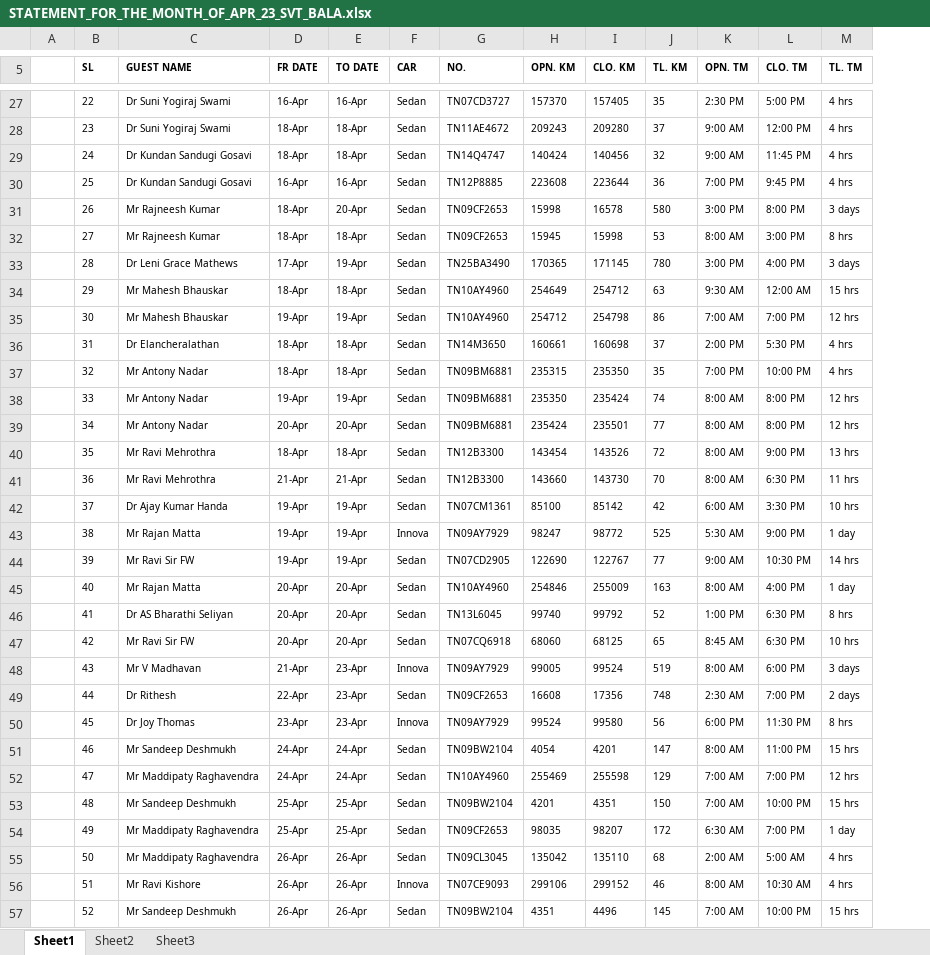
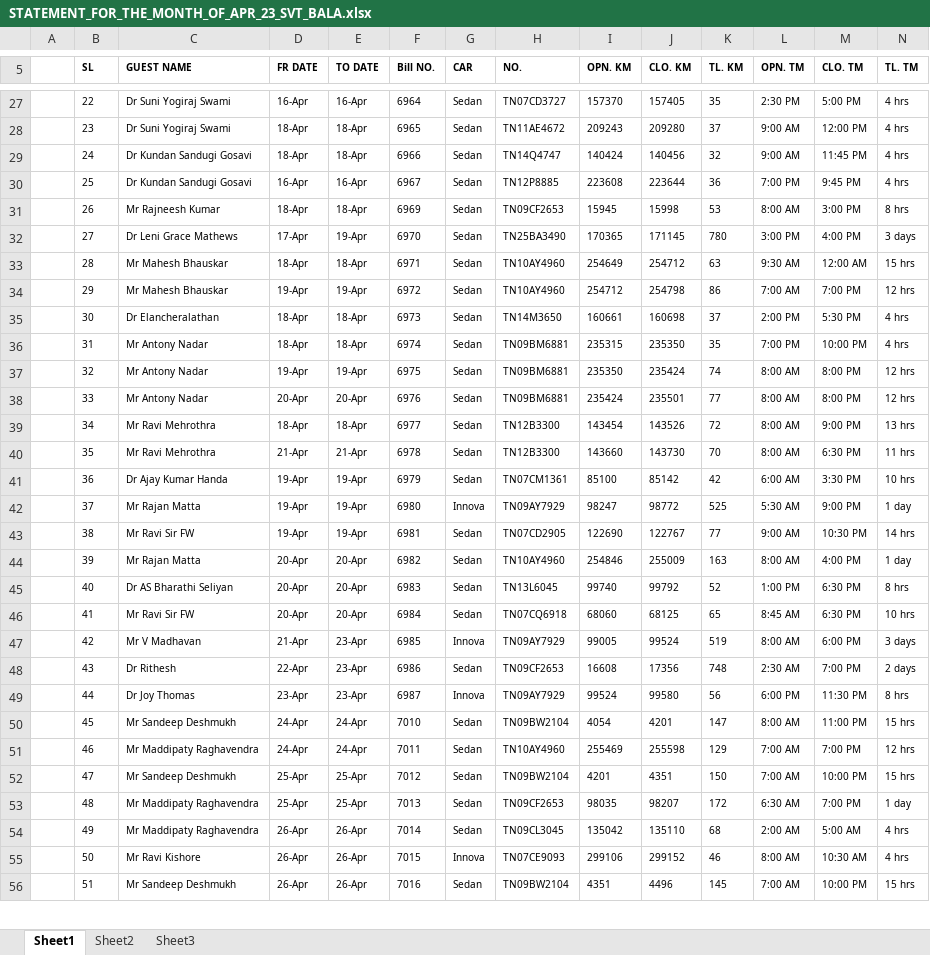
Before and after one commit to 08011985/Home, an Excel workbook: STATEMENT_FOR_THE_MONTH_OF_APR_23_SVT_BALA.xlsx, sheet Sheet1, drawn as a sheet; only a part is shown, gaps mark what is left out; values as stored, in another font and other column widths than the file's, no borders; removed rows and columns are numbered as before the commit, all else as after; rows hold the shown columns only; the diff covers the shown part only; the diff names each change by its address in the sheet, - before the commit and + after, or states it on an @@ line.

Commit message:
Add files via upload

```diff
--- a/STATEMENT_FOR_THE_MONTH_OF_APR_23_SVT_BALA.xlsx (sheet Sheet1)
+++ b/STATEMENT_FOR_THE_MONTH_OF_APR_23_SVT_BALA.xlsx (sheet Sheet1)
+column F (Bill NO.), rows 27-56: 6964 | 6965 | 6966 | 6967 | 6969 | 6970 | 6971 | 6972 | 6973 | 6974 | 6975 | 6976 | 6977 | 6978 | 6979 | 6980 | 6981 | 6982 | 6983 | 6984 | 6985 | 6986 | 6987 | 7010 | 7011 | 7012 | 7013 | 7014 | 7015 | 7016
-row 31:  | 26 | Mr Rajneesh Kumar | 18-Apr | 20-Apr | Sedan | TN09CF2653 | 15998 | 16578 | 580 | 3:00 PM | 8:00 PM | 3 days
-B31 (SL): 27
+B31 (SL): 26
-B32 (SL): 28
+B32 (SL): 27
-B33 (SL): 29
+B33 (SL): 28
-B34 (SL): 30
+B34 (SL): 29
-B35 (SL): 31
+B35 (SL): 30
-B36 (SL): 32
+B36 (SL): 31
-B37 (SL): 33
+B37 (SL): 32
-B38 (SL): 34
+B38 (SL): 33
-B39 (SL): 35
+B39 (SL): 34
-B40 (SL): 36
+B40 (SL): 35
-B41 (SL): 37
+B41 (SL): 36
-B42 (SL): 38
+B42 (SL): 37
-B43 (SL): 39
+B43 (SL): 38
-B44 (SL): 40
+B44 (SL): 39
-B45 (SL): 41
+B45 (SL): 40
-B46 (SL): 42
+B46 (SL): 41
-B47 (SL): 43
+B47 (SL): 42
-B48 (SL): 44
+B48 (SL): 43
-B49 (SL): 45
+B49 (SL): 44
-B50 (SL): 46
+B50 (SL): 45
-B51 (SL): 47
+B51 (SL): 46
-B52 (SL): 48
+B52 (SL): 47
-B53 (SL): 49
+B53 (SL): 48
-B54 (SL): 50
+B54 (SL): 49
-B55 (SL): 51
+B55 (SL): 50
-B56 (SL): 52
+B56 (SL): 51
```
Also changed, not shown: 2 added rows, 2 removed rows and 51 edited cells elsewhere in this sheet, formulas that keep their value.
